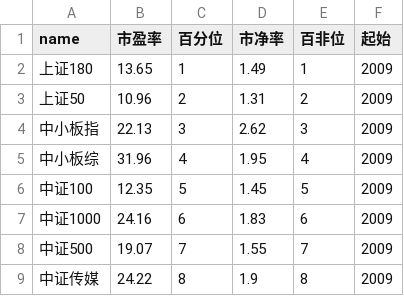
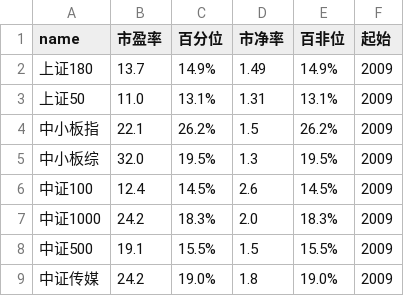
Before and after one commit to roowe/stock_report, a CSV file: gz/2019/example.csv, drawn as a sheet; only a part is shown; the diff covers the shown part only.

```diff
--- a/gz/2019/example.csv
+++ b/gz/2019/example.csv
@@ -1,9 +1,9 @@
 name,市盈率,百分位,市净率,百非位,起始
-上证180,13.65,1,1.49,1,2009
-上证50,10.96,2,1.31,2,2009
-中小板指,22.13,3,2.62,3,2009
-中小板综,31.96,4,1.95,4,2009
-中证100,12.35,5,1.45,5,2009
-中证1000,24.16,6,1.83,6,2009
-中证500,19.07,7,1.55,7,2009
-中证传媒,24.22,8,1.9,8,2009
+上证180,13.7,14.9%,1.49,14.9%,2009
+上证50,11.0,13.1%,1.31,13.1%,2009
+中小板指,22.1,26.2%,1.5,26.2%,2009
+中小板综,32.0,19.5%,1.3,19.5%,2009
+中证100,12.4,14.5%,2.6,14.5%,2009
+中证1000,24.2,18.3%,2.0,18.3%,2009
+中证500,19.1,15.5%,1.5,15.5%,2009
+中证传媒,24.2,19.0%,1.8,19.0%,2009
```
Also changed, not shown: 71 edited cells elsewhere in this file, 1 other file.
